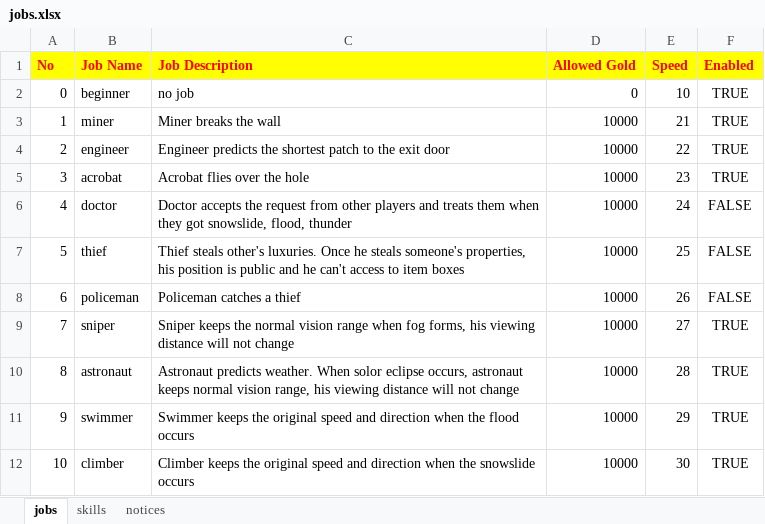
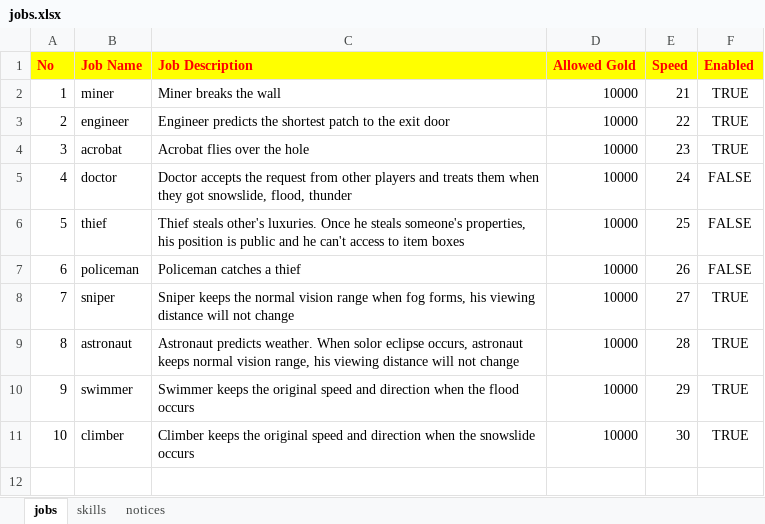
Before and after one commit to ceresta2024/backend, an Excel workbook: app/scripts/data/jobs.xlsx, sheet jobs, drawn as a sheet; values as stored, in another font and other column widths than the file's, no borders; the diff names each change by its address in the sheet, - before the commit and + after, or states it on an @@ line.

Commit message:
update job id to job name in get info api

```diff
--- a/app/scripts/data/jobs.xlsx (sheet jobs)
+++ b/app/scripts/data/jobs.xlsx (sheet jobs)
-row 2: 0 | beginner | no job | 0 | 10 | TRUE
```
Also changed, not shown: 4 other files.
